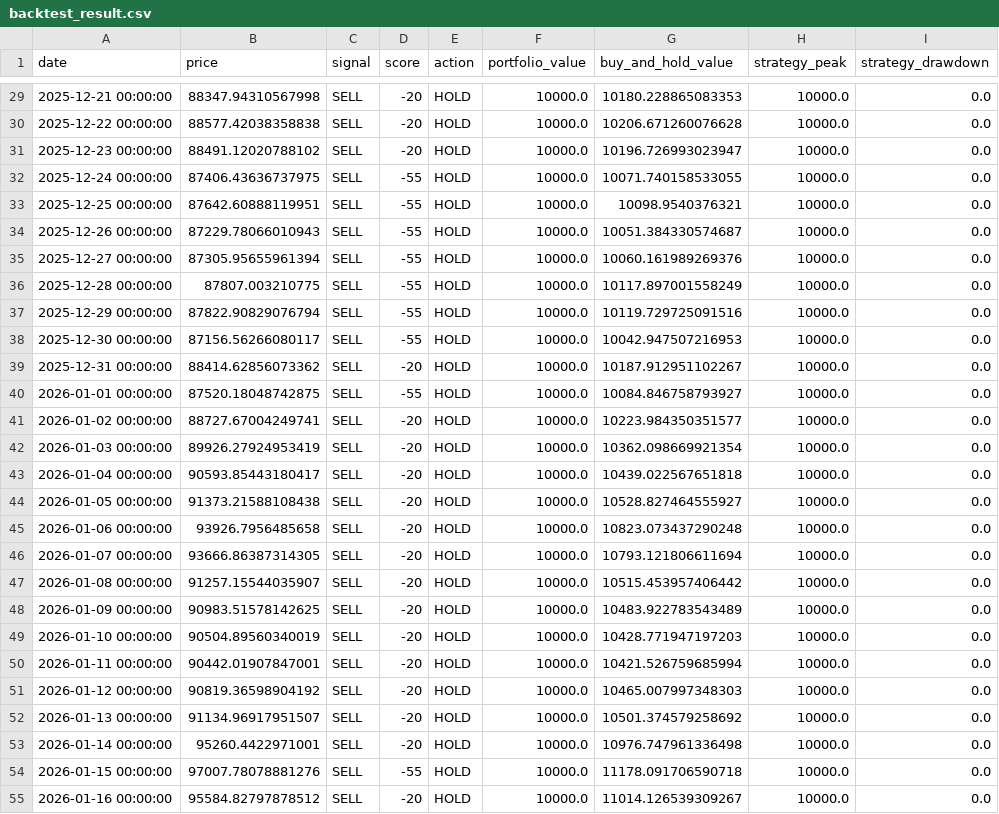
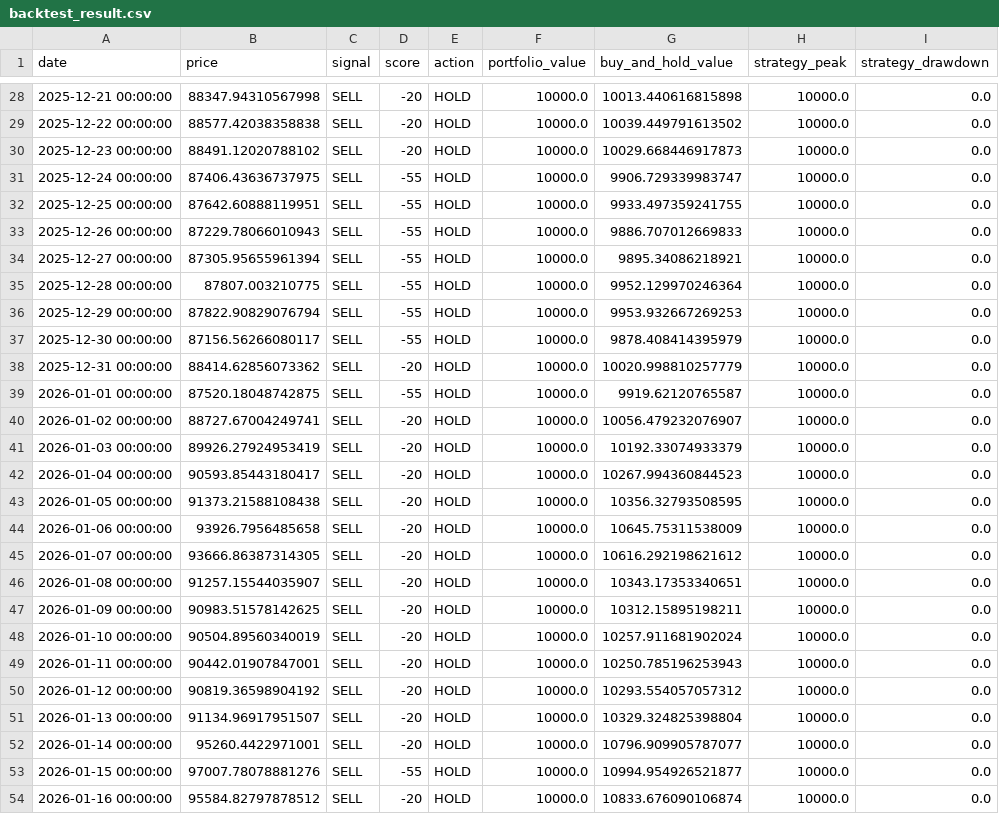
Before and after one commit to JoFrim/btc-dashboard, a CSV file: backtest_result.csv, drawn as a sheet; only a part is shown, gaps mark what is left out; the diff covers the shown part only.

```diff
--- a/backtest_result.csv
+++ b/backtest_result.csv
@@ -29,27 +28,27 @@ date,price,signal,score,action,portfolio_value,buy_and_hold_value,strategy_peak,
-2025-12-21 00:00:00,88347.94310567998,SELL,-20,HOLD,10000.0,10180.228865083353,10000.0,0.0
-2025-12-22 00:00:00,88577.42038358838,SELL,-20,HOLD,10000.0,10206.671260076628,10000.0,0.0
-2025-12-23 00:00:00,88491.12020788102,SELL,-20,HOLD,10000.0,10196.726993023947,10000.0,0.0
-2025-12-24 00:00:00,87406.43636737975,SELL,-55,HOLD,10000.0,10071.740158533055,10000.0,0.0
-2025-12-25 00:00:00,87642.60888119951,SELL,-55,HOLD,10000.0,10098.9540376321,10000.0,0.0
-2025-12-26 00:00:00,87229.78066010943,SELL,-55,HOLD,10000.0,10051.384330574687,10000.0,0.0
-2025-12-27 00:00:00,87305.95655961394,SELL,-55,HOLD,10000.0,10060.161989269376,10000.0,0.0
-2025-12-28 00:00:00,87807.003210775,SELL,-55,HOLD,10000.0,10117.897001558249,10000.0,0.0
-2025-12-29 00:00:00,87822.90829076794,SELL,-55,HOLD,10000.0,10119.729725091516,10000.0,0.0
-2025-12-30 00:00:00,87156.56266080117,SELL,-55,HOLD,10000.0,10042.947507216953,10000.0,0.0
-2025-12-31 00:00:00,88414.62856073362,SELL,-20,HOLD,10000.0,10187.912951102267,10000.0,0.0
-2026-01-01 00:00:00,87520.18048742875,SELL,-55,HOLD,10000.0,10084.846758793927,10000.0,0.0
-2026-01-02 00:00:00,88727.67004249741,SELL,-20,HOLD,10000.0,10223.984350351577,10000.0,0.0
-2026-01-03 00:00:00,89926.27924953419,SELL,-20,HOLD,10000.0,10362.098669921354,10000.0,0.0
-2026-01-04 00:00:00,90593.85443180417,SELL,-20,HOLD,10000.0,10439.022567651818,10000.0,0.0
-2026-01-05 00:00:00,91373.21588108438,SELL,-20,HOLD,10000.0,10528.827464555927,10000.0,0.0
-2026-01-06 00:00:00,93926.7956485658,SELL,-20,HOLD,10000.0,10823.073437290248,10000.0,0.0
-2026-01-07 00:00:00,93666.86387314305,SELL,-20,HOLD,10000.0,10793.121806611694,10000.0,0.0
-2026-01-08 00:00:00,91257.15544035907,SELL,-20,HOLD,10000.0,10515.453957406442,10000.0,0.0
-2026-01-09 00:00:00,90983.51578142625,SELL,-20,HOLD,10000.0,10483.922783543489,10000.0,0.0
-2026-01-10 00:00:00,90504.89560340019,SELL,-20,HOLD,10000.0,10428.771947197203,10000.0,0.0
-2026-01-11 00:00:00,90442.01907847001,SELL,-20,HOLD,10000.0,10421.526759685994,10000.0,0.0
-2026-01-12 00:00:00,90819.36598904192,SELL,-20,HOLD,10000.0,10465.007997348303,10000.0,0.0
-2026-01-13 00:00:00,91134.96917951507,SELL,-20,HOLD,10000.0,10501.374579258692,10000.0,0.0
-2026-01-14 00:00:00,95260.4422971001,SELL,-20,HOLD,10000.0,10976.747961336498,10000.0,0.0
-2026-01-15 00:00:00,97007.78078881276,SELL,-55,HOLD,10000.0,11178.091706590718,10000.0,0.0
-2026-01-16 00:00:00,95584.82797878512,SELL,-20,HOLD,10000.0,11014.126539309267,10000.0,0.0
+2025-12-21 00:00:00,88347.94310567998,SELL,-20,HOLD,10000.0,10013.440616815898,10000.0,0.0
+2025-12-22 00:00:00,88577.42038358838,SELL,-20,HOLD,10000.0,10039.449791613502,10000.0,0.0
+2025-12-23 00:00:00,88491.12020788102,SELL,-20,HOLD,10000.0,10029.668446917873,10000.0,0.0
+2025-12-24 00:00:00,87406.43636737975,SELL,-55,HOLD,10000.0,9906.729339983747,10000.0,0.0
+2025-12-25 00:00:00,87642.60888119951,SELL,-55,HOLD,10000.0,9933.497359241755,10000.0,0.0
+2025-12-26 00:00:00,87229.78066010943,SELL,-55,HOLD,10000.0,9886.707012669833,10000.0,0.0
+2025-12-27 00:00:00,87305.95655961394,SELL,-55,HOLD,10000.0,9895.34086218921,10000.0,0.0
+2025-12-28 00:00:00,87807.003210775,SELL,-55,HOLD,10000.0,9952.129970246364,10000.0,0.0
+2025-12-29 00:00:00,87822.90829076794,SELL,-55,HOLD,10000.0,9953.932667269253,10000.0,0.0
+2025-12-30 00:00:00,87156.56266080117,SELL,-55,HOLD,10000.0,9878.408414395979,10000.0,0.0
+2025-12-31 00:00:00,88414.62856073362,SELL,-20,HOLD,10000.0,10020.998810257779,10000.0,0.0
+2026-01-01 00:00:00,87520.18048742875,SELL,-55,HOLD,10000.0,9919.62120765587,10000.0,0.0
+2026-01-02 00:00:00,88727.67004249741,SELL,-20,HOLD,10000.0,10056.479232076907,10000.0,0.0
+2026-01-03 00:00:00,89926.27924953419,SELL,-20,HOLD,10000.0,10192.33074933379,10000.0,0.0
+2026-01-04 00:00:00,90593.85443180417,SELL,-20,HOLD,10000.0,10267.994360844523,10000.0,0.0
+2026-01-05 00:00:00,91373.21588108438,SELL,-20,HOLD,10000.0,10356.32793508595,10000.0,0.0
+2026-01-06 00:00:00,93926.7956485658,SELL,-20,HOLD,10000.0,10645.75311538009,10000.0,0.0
+2026-01-07 00:00:00,93666.86387314305,SELL,-20,HOLD,10000.0,10616.292198621612,10000.0,0.0
+2026-01-08 00:00:00,91257.15544035907,SELL,-20,HOLD,10000.0,10343.17353340651,10000.0,0.0
+2026-01-09 00:00:00,90983.51578142625,SELL,-20,HOLD,10000.0,10312.15895198211,10000.0,0.0
+2026-01-10 00:00:00,90504.89560340019,SELL,-20,HOLD,10000.0,10257.911681902024,10000.0,0.0
+2026-01-11 00:00:00,90442.01907847001,SELL,-20,HOLD,10000.0,10250.785196253943,10000.0,0.0
+2026-01-12 00:00:00,90819.36598904192,SELL,-20,HOLD,10000.0,10293.554057057312,10000.0,0.0
+2026-01-13 00:00:00,91134.96917951507,SELL,-20,HOLD,10000.0,10329.324825398804,10000.0,0.0
+2026-01-14 00:00:00,95260.4422971001,SELL,-20,HOLD,10000.0,10796.909905787077,10000.0,0.0
+2026-01-15 00:00:00,97007.78078881276,SELL,-55,HOLD,10000.0,10994.954926521877,10000.0,0.0
+2026-01-16 00:00:00,95584.82797878512,SELL,-20,HOLD,10000.0,10833.676090106874,10000.0,0.0
```
Also changed, not shown: 1 added row, 1 removed row and 143 edited cells elsewhere in this file, btc_signal_logg.csv, 3 other files.
